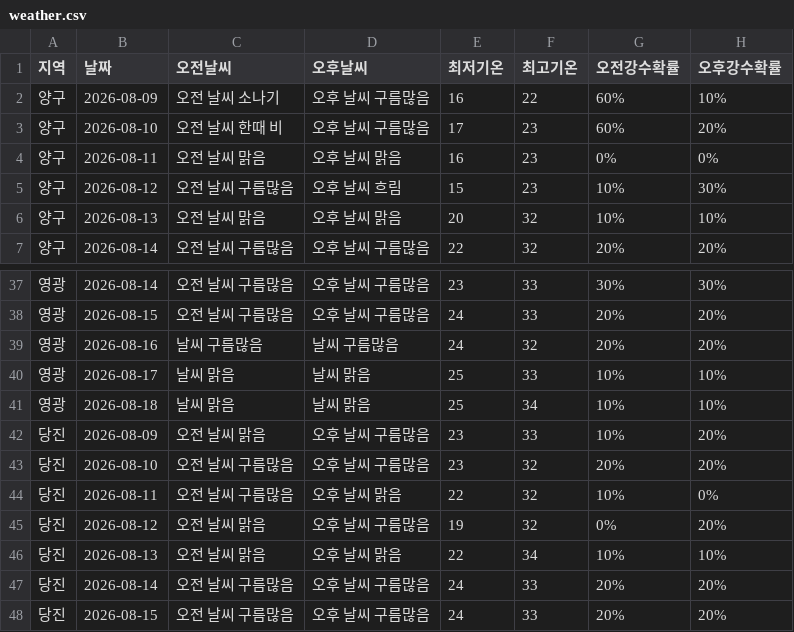
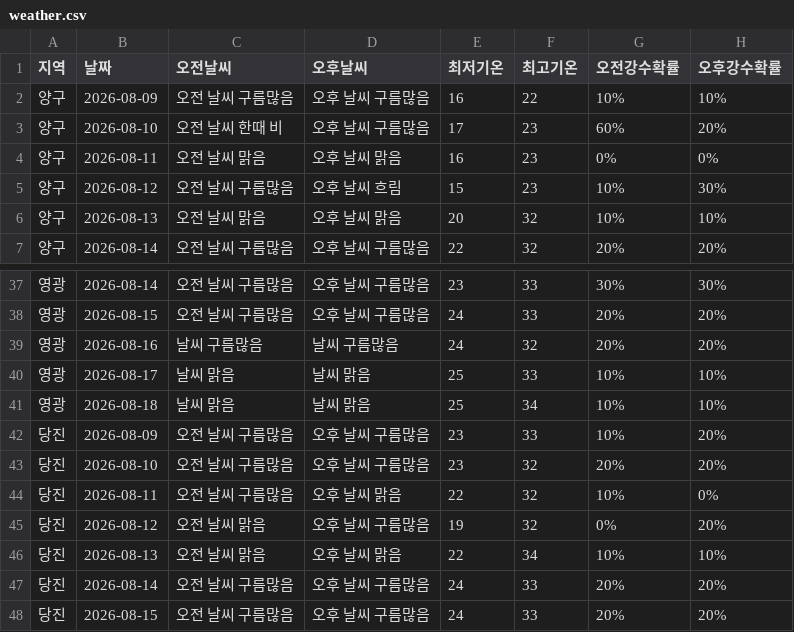
Before and after one commit to wngml7055/potato-times, a CSV file: data/weather.csv, drawn as a sheet; only a part is shown, gaps mark what is left out.

```diff
--- a/data/weather.csv
+++ b/data/weather.csv
@@ -1,3 +1,3 @@
 지역,날짜,오전날씨,오후날씨,최저기온,최고기온,오전강수확률,오후강수확률
-양구,2026-08-09,오전 날씨 소나기,오후 날씨 구름많음,16,22,60%,10%
+양구,2026-08-09,오전 날씨 구름많음,오후 날씨 구름많음,16,22,10%,10%
 양구,2026-08-10,오전 날씨 한때 비,오후 날씨 구름많음,17,23,60%,20%
@@ -41,3 +41,3 @@
 영광,2026-08-18,날씨 맑음,날씨 맑음,25,34,10%,10%
-당진,2026-08-09,오전 날씨 맑음,오후 날씨 구름많음,23,33,10%,20%
+당진,2026-08-09,오전 날씨 구름많음,오후 날씨 구름많음,23,33,10%,20%
 당진,2026-08-10,오전 날씨 구름많음,오후 날씨 구름많음,23,32,20%,20%
```
